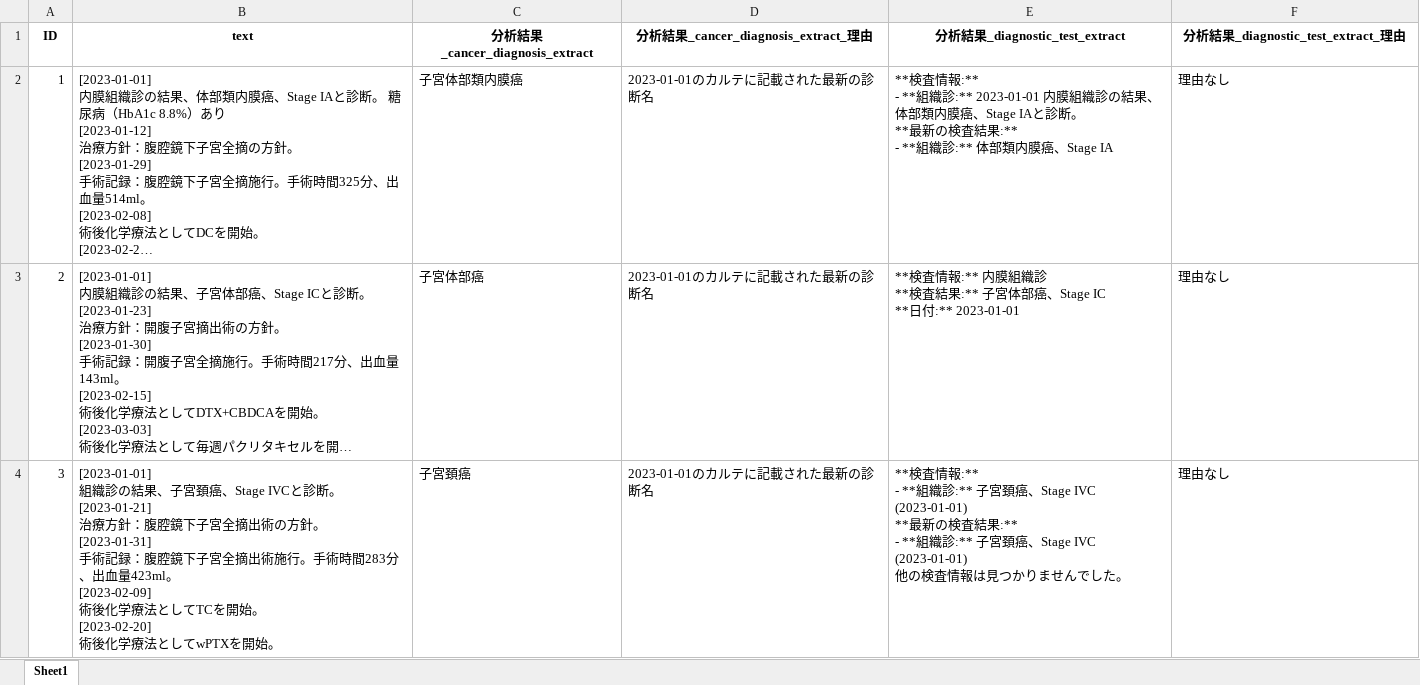
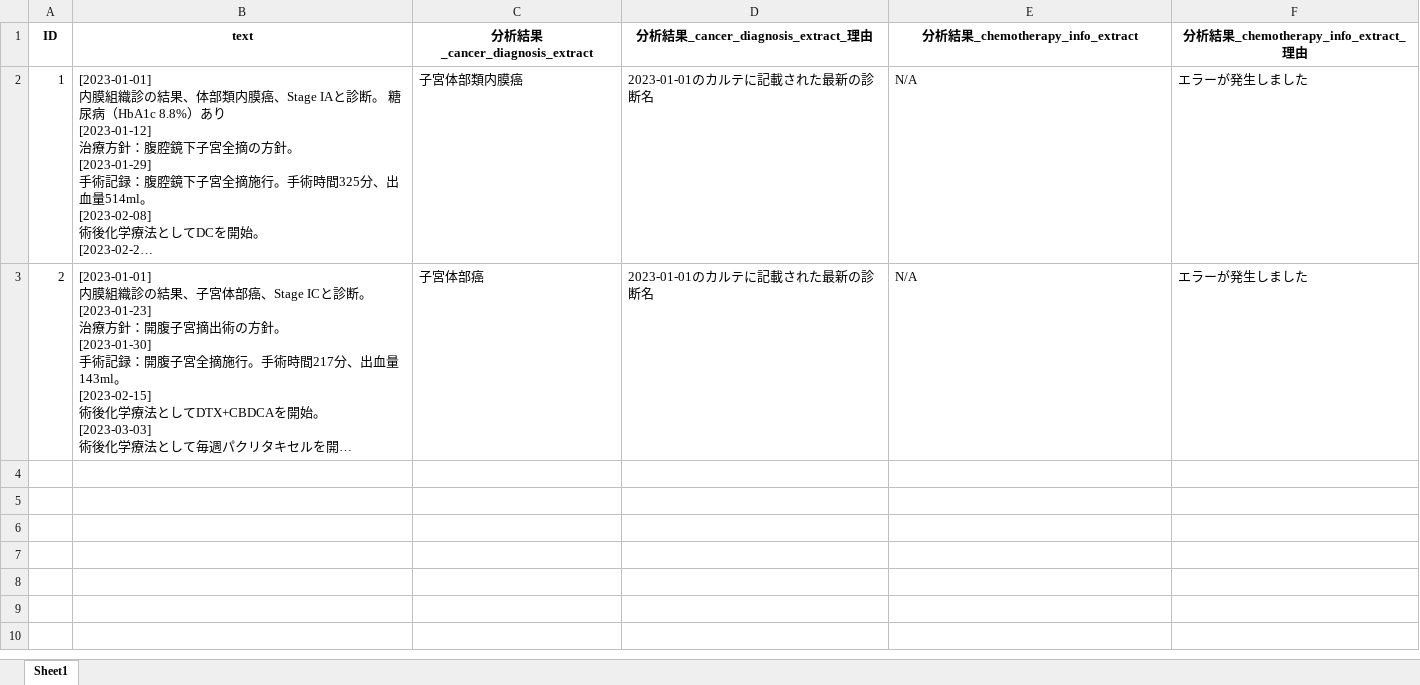
Before and after one commit to iishiken/LLMATCH, an Excel workbook: analyzed_results.xlsx, sheet Sheet1, drawn as a sheet; only a part is shown; long unchanged cells end in …; values as stored, in another font and other column widths than the file's, no borders; ↵ is a line break in a cell; the diff covers the shown part only; the diff names each change by its address in the sheet, - before the commit and + after, or states it on an @@ line.

```diff
--- a/analyzed_results.xlsx (sheet Sheet1)
+++ b/analyzed_results.xlsx (sheet Sheet1)
-E1: 分析結果_diagnostic_test_extract
+E1: 分析結果_chemotherapy_info_extract
-F1: 分析結果_diagnostic_test_extract_理由
+F1: 分析結果_chemotherapy_info_extract_理由
-E2 (分析結果_chemotherapy_info_extract): **検査情報:** ↵ - **組織診:** 2023-01-01 内膜組織診の結果、体部類内膜癌、Stage IAと診断。 ↵ **最新の検査結果:** ↵ - **組織診:** 体部類内膜癌、Stage IA
+E2 (分析結果_chemotherapy_info_extract): N/A
-F2:F3: 理由なし
+F2:F3: エラーが発生しました
-E3 (分析結果_chemotherapy_info_extract): **検査情報:** 内膜組織診 ↵ **検査結果:** 子宮体部癌、Stage IC ↵ **日付:** 2023-01-01
+E3 (分析結果_chemotherapy_info_extract): N/A
-row 4: 3 | [2023-01-01] ↵ 組織診の結果、子宮頚癌、Stage IVCと診断。 ↵ [2023-01-21] ↵ 治療方針：腹腔鏡下子宮全摘出術の方針。 ↵ [2023-01-31] ↵ 手術記録：腹腔鏡下子宮全摘出術施行。手術時間283分、出血量423ml。 ↵ [2023-02-09] ↵ 術後化学療法としてTCを開始。 ↵ [2023-02-20] ↵ 術後化学療法としてwPTXを開始。 | 子宮頚癌 | 2023-01-01のカルテに記載された最新の診断名 | **検査情報:** ↵ - **組織診:** 子宮頚癌、Stage IVC (2023-01-01) ↵ **最新の検査結果:** ↵ - **組織診:** 子宮頚癌、Stage IVC (2023-01-01) ↵ 他の検査情報は見つかりませんでした。 | 理由なし
```
Also changed, not shown: 2 removed rows elsewhere in this sheet, temp.xlsx, 3 other files.
